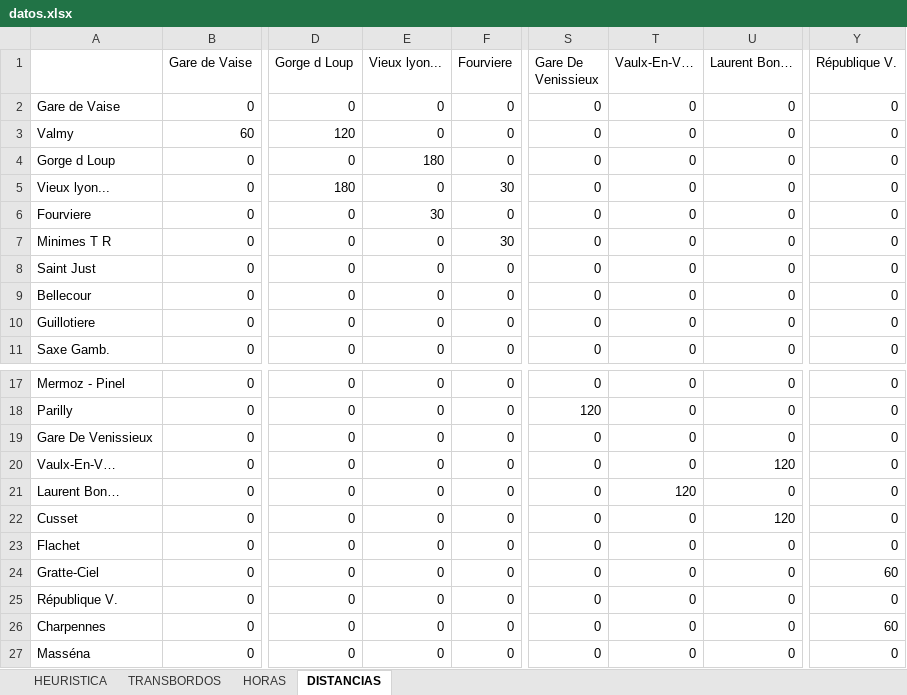
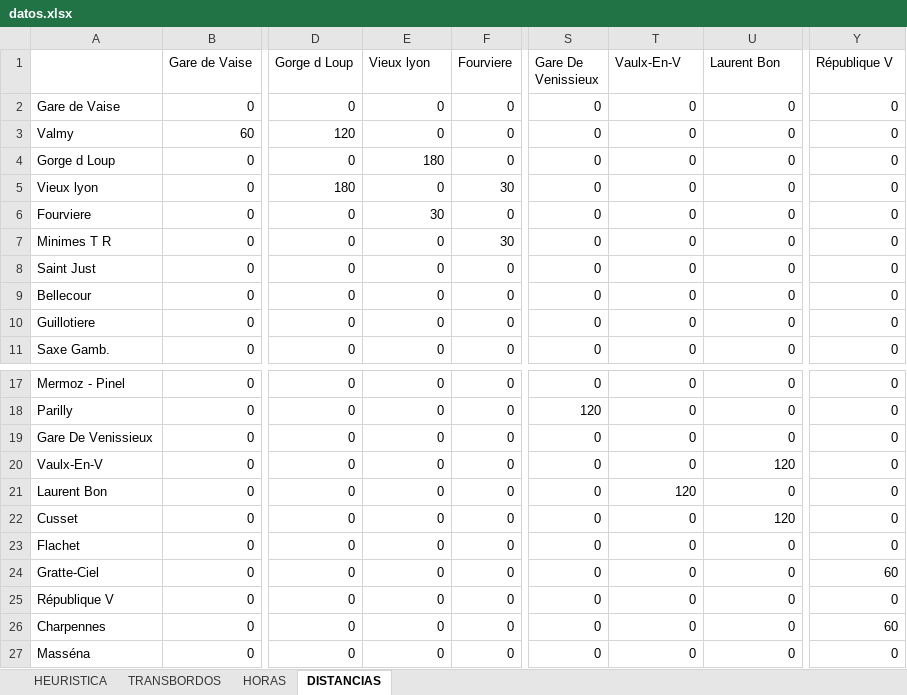
Before and after one commit to lpanfilb/ProyectoIA, an Excel workbook: Datos/datos.xlsx, sheet DISTANCIAS, drawn as a sheet; only a part is shown, gaps mark what is left out; values as stored, in another font and other column widths than the file's, no cell formats; the diff names each change by its address in the sheet, - before the commit and + after, or states it on an @@ line.

```diff
--- a/Datos/datos.xlsx (sheet DISTANCIAS)
+++ b/Datos/datos.xlsx (sheet DISTANCIAS)
-E1: Vieux lyon...
+E1: Vieux lyon
-T1: Vaulx-En-V…
+T1: Vaulx-En-V
-U1: Laurent Bon…
+U1: Laurent Bon
-Y1: République V.
+Y1: République V
-A5: Vieux lyon...
+A5: Vieux lyon
-A20: Vaulx-En-V…
+A20: Vaulx-En-V
-A21: Laurent Bon…
+A21: Laurent Bon
-A25: République V.
+A25: République V
```
Also changed, not shown: sheet HEURISTICA, sheet TRANSBORDOS, sheet HORAS, cell formats, 1 other file.
